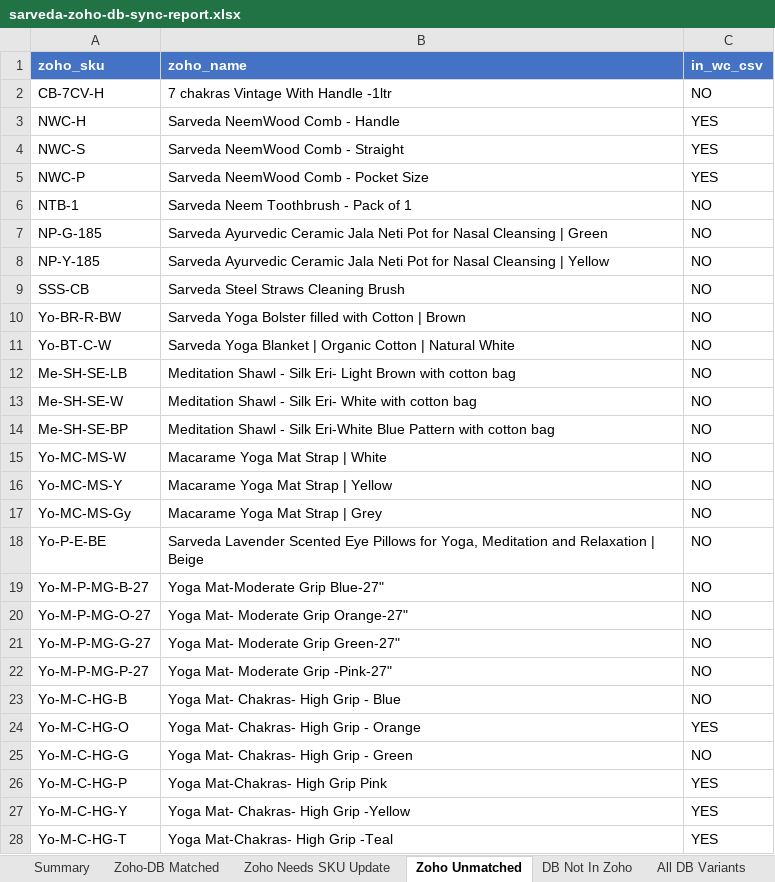
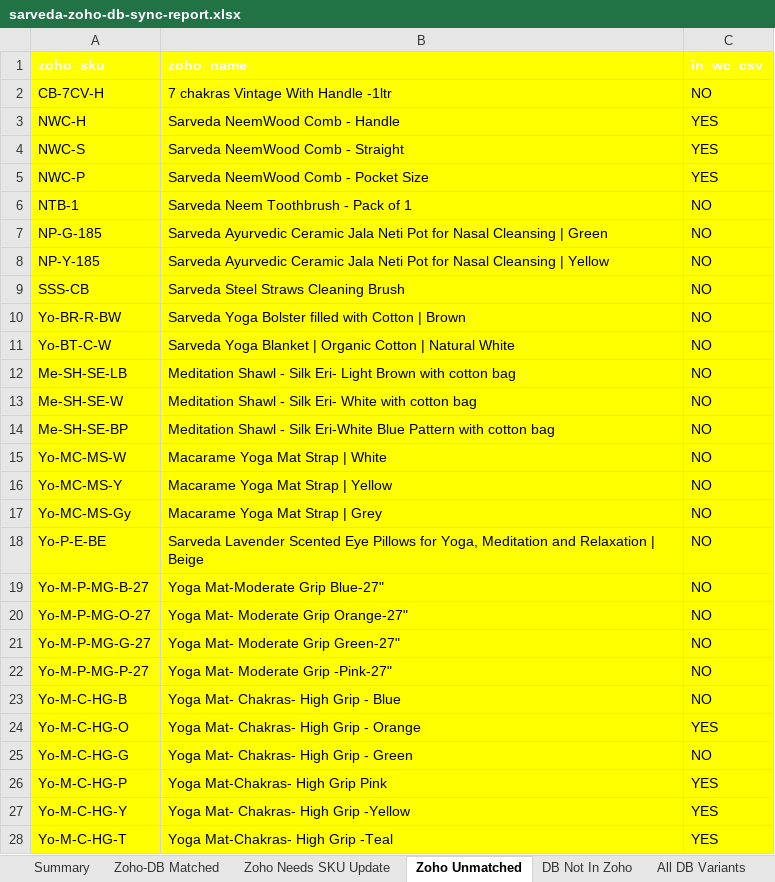
Before and after one commit to sarvedaonlineshop-max/sarveda, an Excel workbook: data/sarveda-zoho-db-sync-report.xlsx, sheet Zoho Unmatched, drawn as a sheet; only a part is shown; values as stored, in another font and other column widths than the file's, no borders; the diff covers the shown part only; the diff names each change by its address in the sheet, - before the commit and + after, or states it on an @@ line.

```diff
--- a/data/sarveda-zoho-db-sync-report.xlsx (sheet Zoho Unmatched)
+++ b/data/sarveda-zoho-db-sync-report.xlsx (sheet Zoho Unmatched)
-A1:C1 fill: #4472C4
+A1:C1 fill: #FFFF00
-A2:C28 fill: none
+A2:C28 fill: #FFFF00
```
Also changed, not shown: cell formats elsewhere in this sheet, sheet DB Not In Zoho, sheet Summary, 7 other files.
